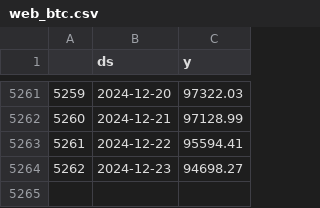
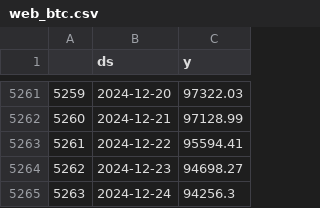
Before and after one commit to saab9699-minsu/final_project2, a CSV file: data/web_btc.csv, drawn as a sheet; only a part is shown, gaps mark what is left out; the diff names each change by its address in the sheet, - before the commit and + after, or states it on an @@ line.

```diff
--- a/data/web_btc.csv
+++ b/data/web_btc.csv
+row 5265: 5263 | 2024-12-24 | 94256.3
```
Also changed, not shown: 4 other files.
